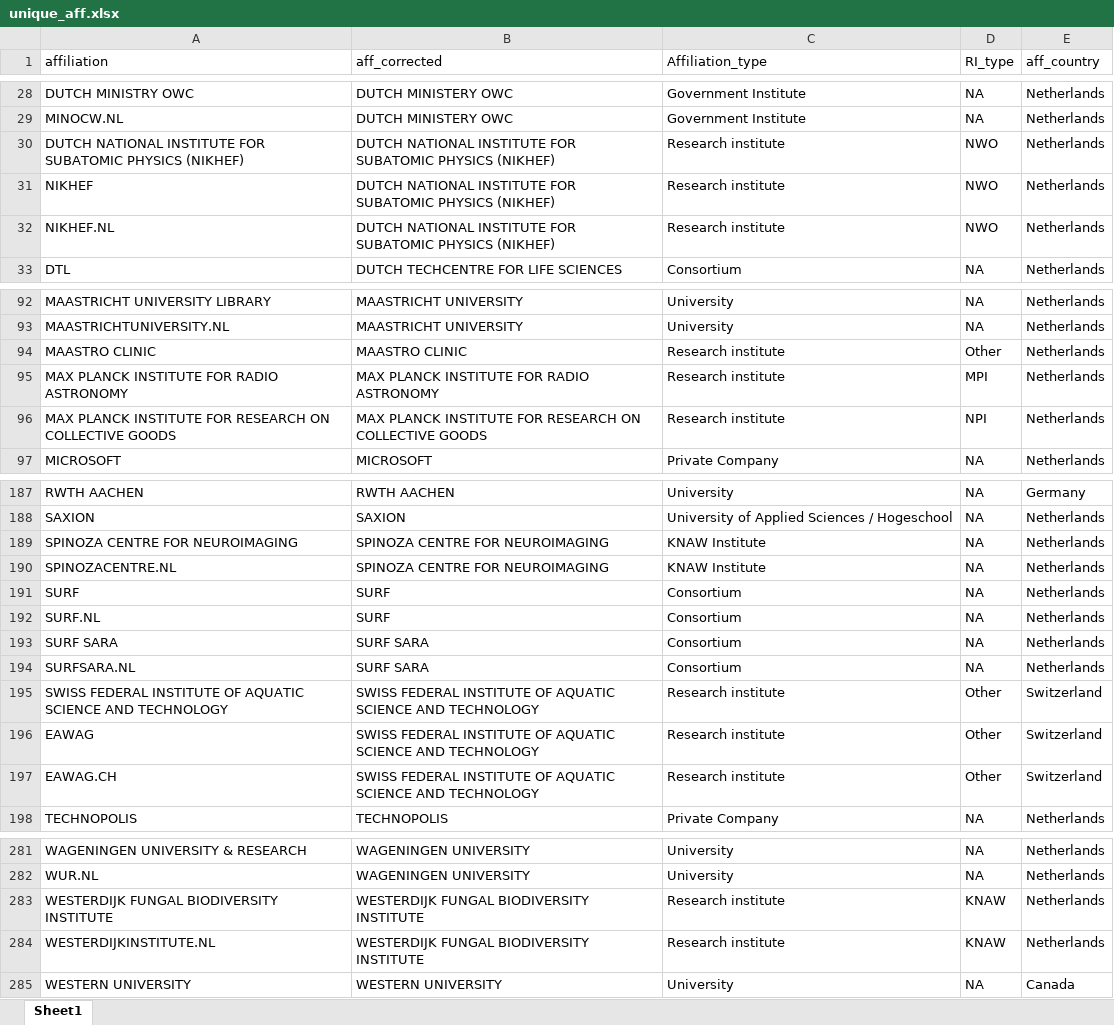
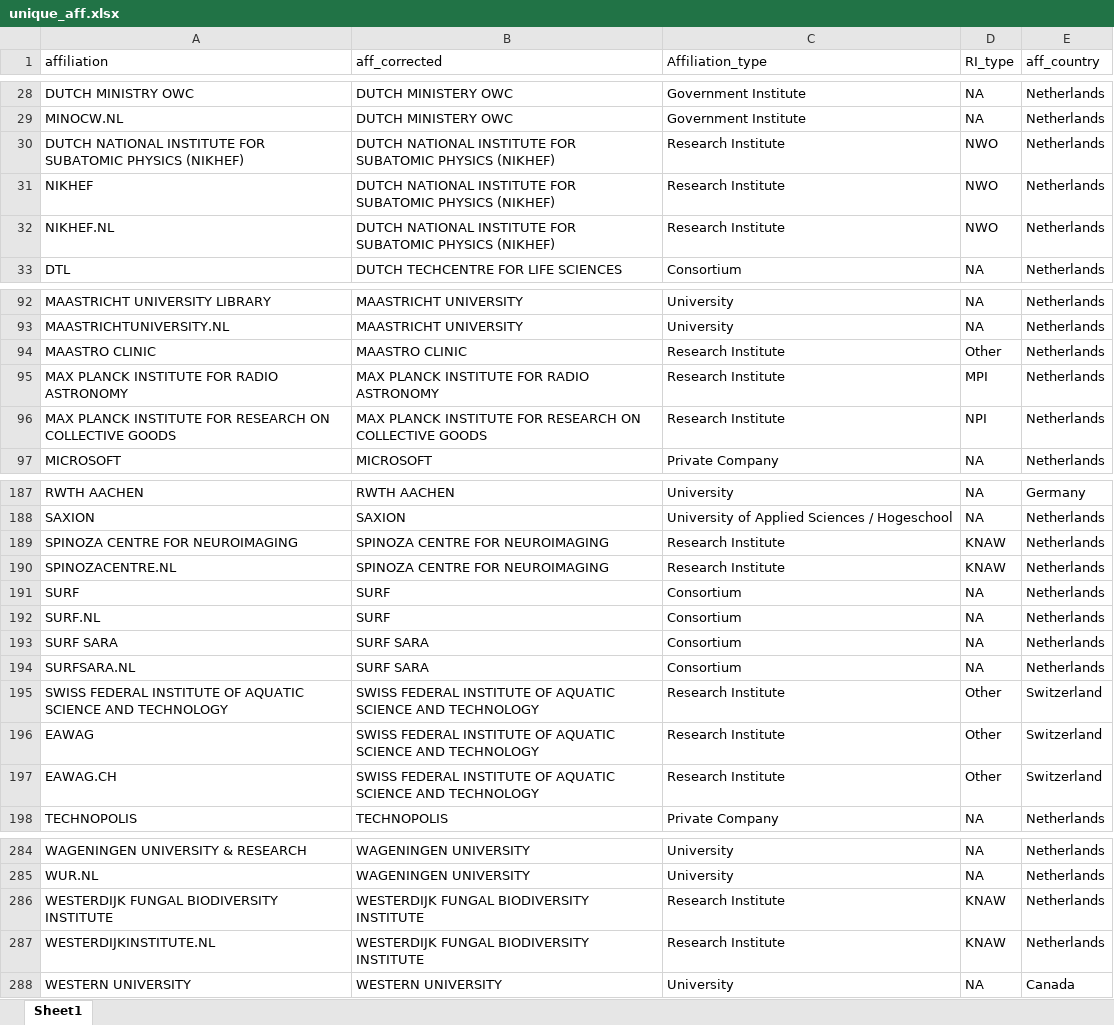
Before and after one commit to escience-academy/workshop_analysis, an Excel workbook: data/unique_aff.xlsx, sheet Sheet1, drawn as a sheet; only a part is shown, gaps mark what is left out; values as stored, in another font and other column widths than the file's, no borders; addresses are those after the commit; the diff covers the shown part only; the diff names each change by its address in the sheet, - before the commit and + after, or states it on an @@ line.

Commit message:
add momice data and affiliations

```diff
--- a/data/unique_aff.xlsx (sheet Sheet1)
+++ b/data/unique_aff.xlsx (sheet Sheet1)
-C30:C32 (Affiliation_type): Research institute
+C30:C32 (Affiliation_type): Research Institute
-C94:C96 (Affiliation_type): Research institute
+C94:C96 (Affiliation_type): Research Institute
-C189:C190 (Affiliation_type): KNAW Institute
+C189:C190 (Affiliation_type): Research Institute
-D189:D190 (RI_type): NA
+D189:D190 (RI_type): KNAW
-C195:C197 (Affiliation_type): Research institute
+C195:C197 (Affiliation_type): Research Institute
-C286:C287 (Affiliation_type): Research institute
+C286:C287 (Affiliation_type): Research Institute
```
Also changed, not shown: 3 added rows and 31 edited cells elsewhere in this sheet, 5 other files.
